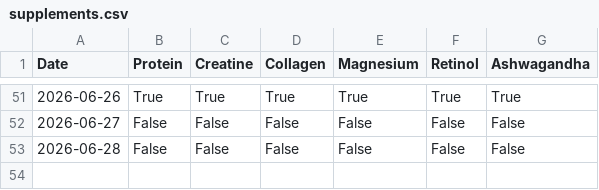
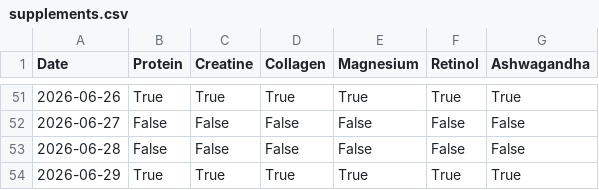
Before and after one commit to gerh1992/health, a CSV file: performance/data/supplements.csv, drawn as a sheet; only a part is shown, gaps mark what is left out; the diff names each change by its address in the sheet, - before the commit and + after, or states it on an @@ line.

Commit message:
data: log supplements for 2026-06-29

```diff
--- a/performance/data/supplements.csv
+++ b/performance/data/supplements.csv
+row 54: 2026-06-29 | True | True | True | True | True | True
```
